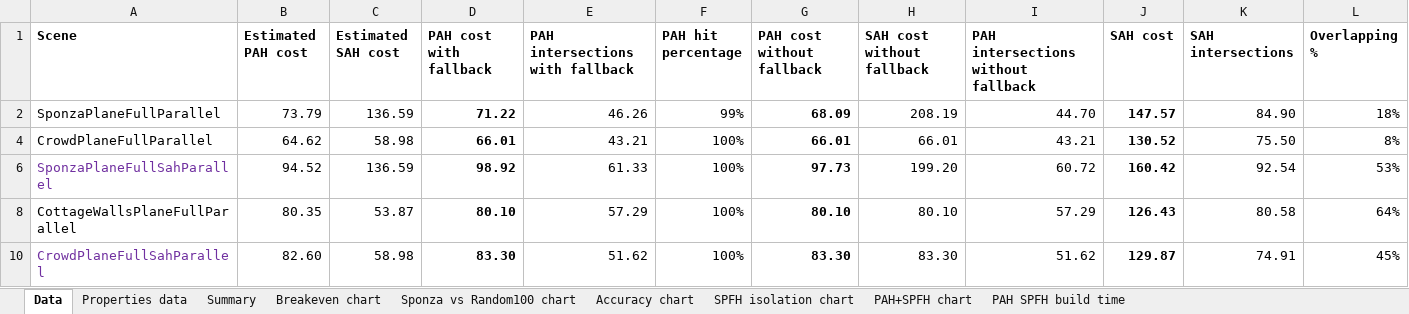
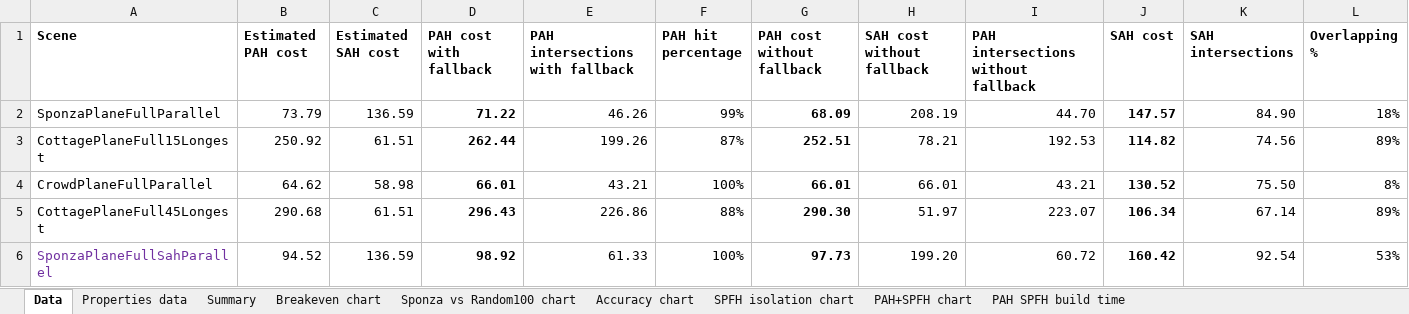
Before and after one commit to Lapo9/Ray-Distribution-Aware-Heuristics-for-BVHs-Construction-in-Ray-Tracing, an Excel workbook: Results/ExportedCsvCulledFull.xlsx, sheet Data, drawn as a sheet; only a part is shown; the shorter side is filled out with more unchanged rows; values as stored, in another font and other column widths than the file's, no borders; conditional formats not drawn; rows hold the shown columns only; the diff covers the shown part only; the diff names each change by its address in the sheet, - before the commit and + after, or states it on an @@ line.

```diff
--- a/Results/ExportedCsvCulledFull.xlsx (sheet Data)
+++ b/Results/ExportedCsvCulledFull.xlsx (sheet Data)
@@ row 3 unhidden: CottagePlaneFull15Longest | 250.92 | 61.51 | 262.44 | 199.26 | 87% | 252.51 | 78.21 | 192.53 | 114.82 | 74.56 | 89% @@
@@ row 5 unhidden: CottagePlaneFull45Longest | 290.68 | 61.51 | 296.43 | 226.86 | 88% | 290.30 | 51.97 | 223.07 | 106.34 | 67.14 | 89% @@
```
Also changed, not shown: 30 hidden or unhidden rows elsewhere in this sheet, 15 other files.
